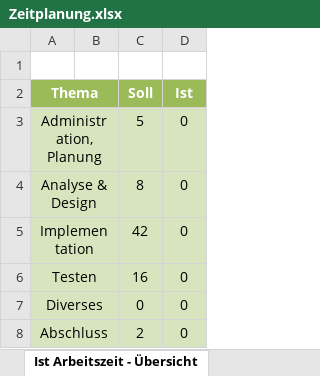
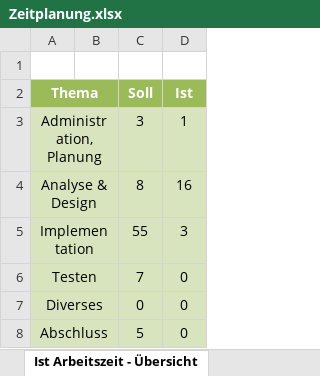
Before and after one commit to davidetrinkler/Security-Terminal-Ultimate, an Excel workbook: Zeitplanung.xlsx, sheet Ist Arbeitszeit - Übersicht, drawn as a sheet; values as stored, in another font and other column widths than the file's, no borders; charts and pictures not drawn; the diff names each change by its address in the sheet, - before the commit and + after, or states it on an @@ line.

```diff
--- a/Zeitplanung.xlsx (sheet Ist Arbeitszeit - Übersicht)
+++ b/Zeitplanung.xlsx (sheet Ist Arbeitszeit - Übersicht)
-C3 (Soll): 5
+C3 (Soll): 3
-D3 (Ist): 0
+D3 (Ist): 1
-D4 (Ist): 0
+D4 (Ist): 16
-C5 (Soll): 42
+C5 (Soll): 55
-D5 (Ist): 0
+D5 (Ist): 3
-C6 (Soll): 16
+C6 (Soll): 7
-C8 (Soll): 2
+C8 (Soll): 5
```
Also changed, not shown: sheet Zeitplanung, charts or pictures.
